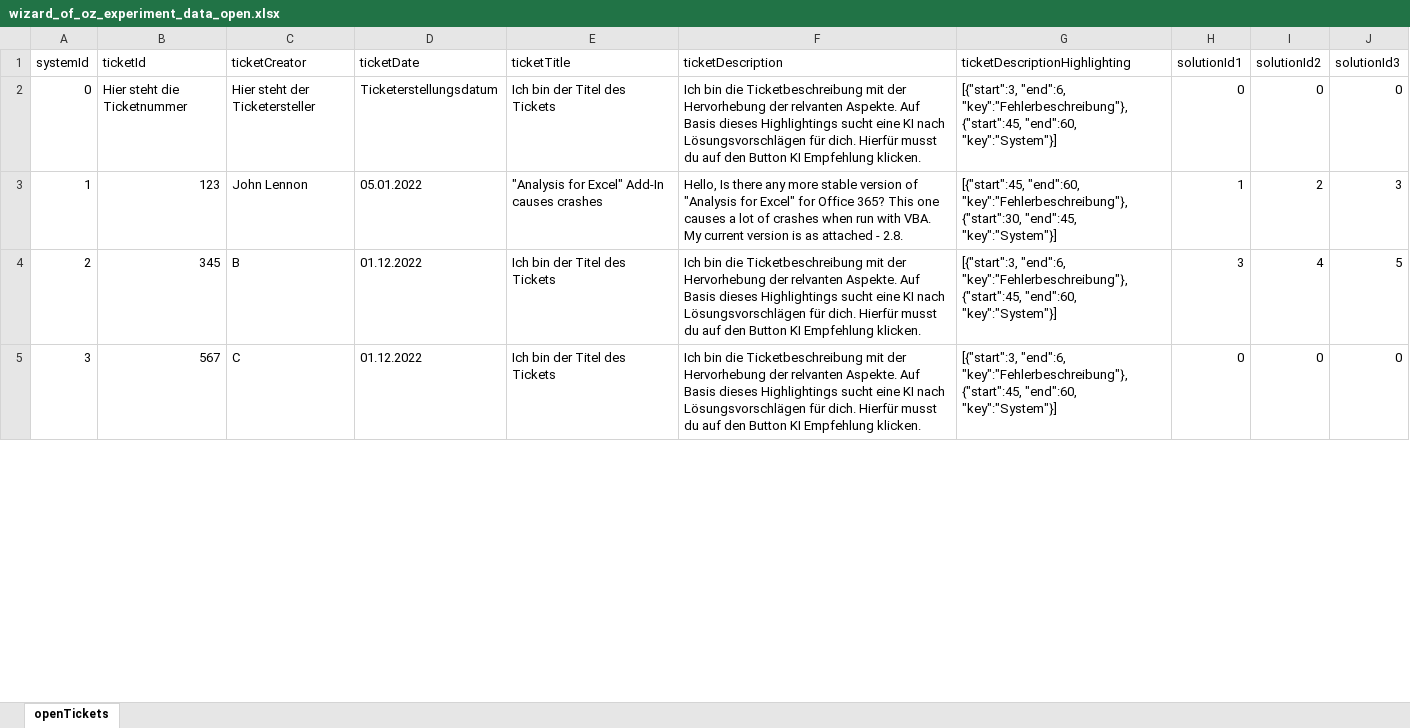
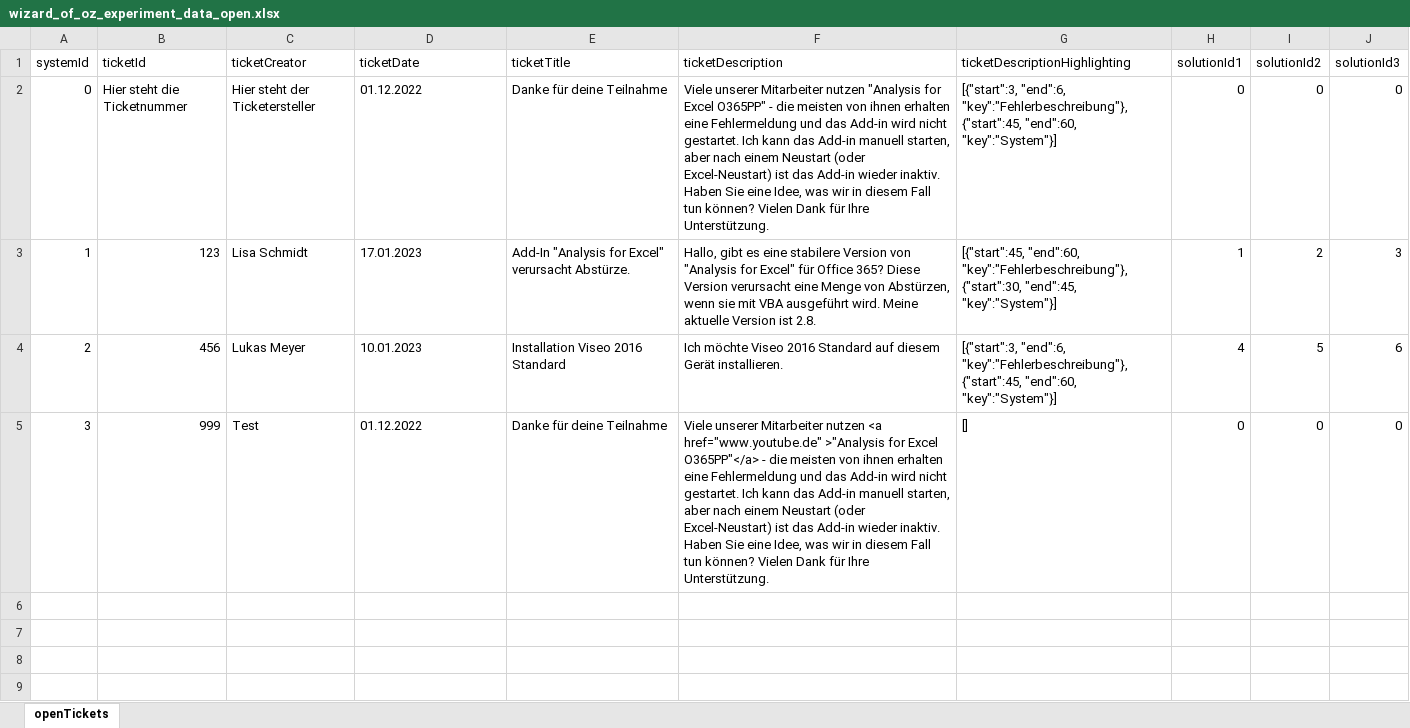
Before and after one commit to projecthiss/wizard-of-oz, an Excel workbook: client/public/wizard_of_oz_experiment_data_open.xlsx, sheet openTickets, drawn as a sheet; only a part is shown; values as stored, in another font and other column widths than the file's, no borders; conditional formats and table styles not drawn; removed rows and columns are numbered as before the commit, all else as after; the diff covers the shown part only; the diff names each change by its address in the sheet, - before the commit and + after, or states it on an @@ line.

```diff
--- a/client/public/wizard_of_oz_experiment_data_open.xlsx (sheet openTickets)
+++ b/client/public/wizard_of_oz_experiment_data_open.xlsx (sheet openTickets)
-D2 (ticketDate): Ticketerstellungsdatum
+D2 (ticketDate): 01.12.2022
-E2 (ticketTitle): Ich bin der Titel des Tickets
+E2 (ticketTitle): Danke für deine Teilnahme
-F2 (ticketDescription): Ich bin die Ticketbeschreibung mit der Hervorhebung der relvanten Aspekte. Auf Basis dieses Highlightings sucht eine KI nach Lösungsvorschlägen für dich. Hierfür musst du auf den Button KI Empfehlung klicken.
+F2 (ticketDescription): Viele unserer Mitarbeiter nutzen "Analysis for Excel O365PP" - die meisten von ihnen erhalten eine Fehlermeldung und das Add-in wird nicht gestartet. Ich kann das Add-in manuell starten, aber nach einem Neustart (oder Excel-Neustart) ist das Add-in wieder inaktiv. Haben Sie eine Idee, was wir in diesem Fall tun können? Vielen Dank für Ihre Unterstützung.
-C3 (ticketCreator): John Lennon
+C3 (ticketCreator): Lisa Schmidt
-D3 (ticketDate): 05.01.2022
+D3 (ticketDate): 17.01.2023
-E3 (ticketTitle): "Analysis for Excel" Add-In causes crashes
+E3 (ticketTitle): Add-In "Analysis for Excel" verursacht Abstürze.
-F3 (ticketDescription): Hello, Is there any more stable version of "Analysis for Excel" for Office 365? This one causes a lot of crashes when run with VBA. My current version is as attached - 2.8.
+F3 (ticketDescription): Hallo, gibt es eine stabilere Version von "Analysis for Excel" für Office 365? Diese Version verursacht eine Menge von Abstürzen, wenn sie mit VBA ausgeführt wird. Meine aktuelle Version ist 2.8.
-row 4: 2 | 345 | B | 01.12.2022 | Ich bin der Titel des Tickets | Ich bin die Ticketbeschreibung mit der Hervorhebung der relvanten Aspekte. Auf Basis dieses Highlightings sucht eine KI nach Lösungsvorschlägen für dich. Hierfür musst du auf den Button KI Empfehlung klicken. | [{"start":3, "end":6, "key":"Fehlerbeschreibung"},{"start":45, "end":60, "key":"System"}] | 3 | 4 | 5
+row 4: 2 | 456 | Lukas Meyer | 10.01.2023 | Installation Viseo 2016 Standard | Ich möchte Viseo 2016 Standard auf diesem Gerät installieren. | [{"start":3, "end":6, "key":"Fehlerbeschreibung"},{"start":45, "end":60, "key":"System"}] | 4 | 5 | 6
-B5 (ticketId): 567
+B5 (ticketId): 999
-C5 (ticketCreator): C
+C5 (ticketCreator): Test
-E5 (ticketTitle): Ich bin der Titel des Tickets
+E5 (ticketTitle): Danke für deine Teilnahme
-F5 (ticketDescription): Ich bin die Ticketbeschreibung mit der Hervorhebung der relvanten Aspekte. Auf Basis dieses Highlightings sucht eine KI nach Lösungsvorschlägen für dich. Hierfür musst du auf den Button KI Empfehlung klicken.
+F5 (ticketDescription): Viele unserer Mitarbeiter nutzen <a href="www.youtube.de" >"Analysis for Excel O365PP"</a> - die meisten von ihnen erhalten eine Fehlermeldung und das Add-in wird nicht gestartet. Ich kann das Add-in manuell starten, aber nach einem Neustart (oder Excel-Neustart) ist das Add-in wieder inaktiv. Haben Sie eine Idee, was wir in diesem Fall tun können? Vielen Dank für Ihre Unterstützung.
-G5 (ticketDescriptionHighlighting): [{"start":3, "end":6, "key":"Fehlerbeschreibung"},{"start":45, "end":60, "key":"System"}]
+G5 (ticketDescriptionHighlighting): []
+row 6: (empty)
+row 7: (empty)
+row 8: (empty)
+row 9: (empty)
```
Also changed, not shown: 7 added rows and 2 edited cells elsewhere in this sheet, client/public/wizard_of_oz_experiment_data_solution.xlsx, 2 other files.
